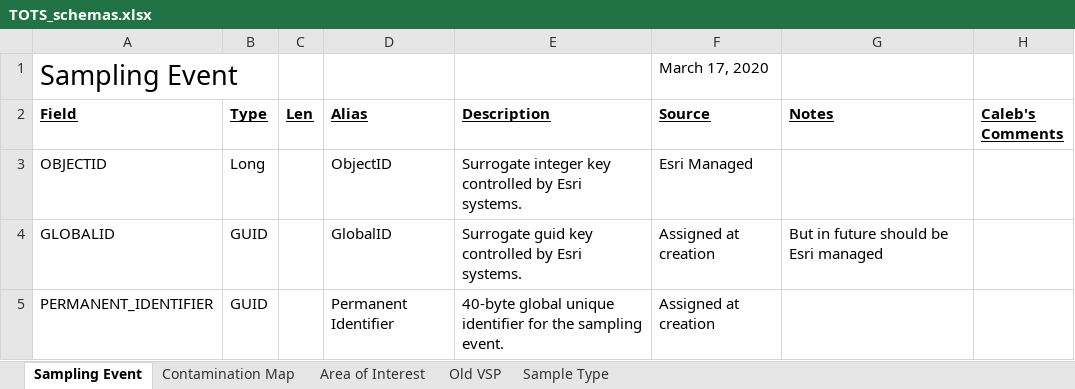
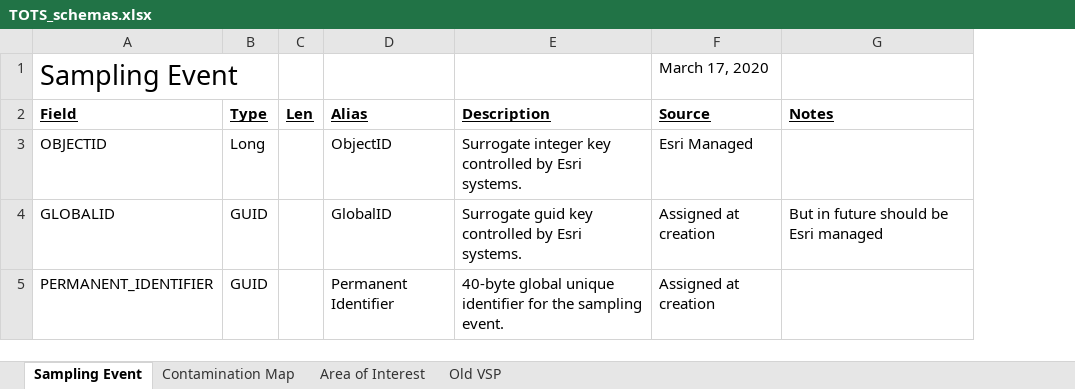
Before and after one commit to USEPA/Trade-off_Tool_for_Sampling, an Excel workbook: other_resources/doc/TOTS_schemas.xlsx, sheet Sampling Event, drawn as a sheet; only a part is shown; values as stored, in another font and other column widths than the file's, no borders; removed rows and columns are numbered as before the commit, all else as after; the diff covers the shown part only; the diff names each change by its address in the sheet, - before the commit and + after, or states it on an @@ line.

```diff
--- a/other_resources/doc/TOTS_schemas.xlsx (sheet Sampling Event)
+++ b/other_resources/doc/TOTS_schemas.xlsx (sheet Sampling Event)
-sheet tab: Sample Type
-column H (Caleb's Comments), empty
```
Also changed, not shown: 3 added rows and 6 edited cells elsewhere in this sheet.
